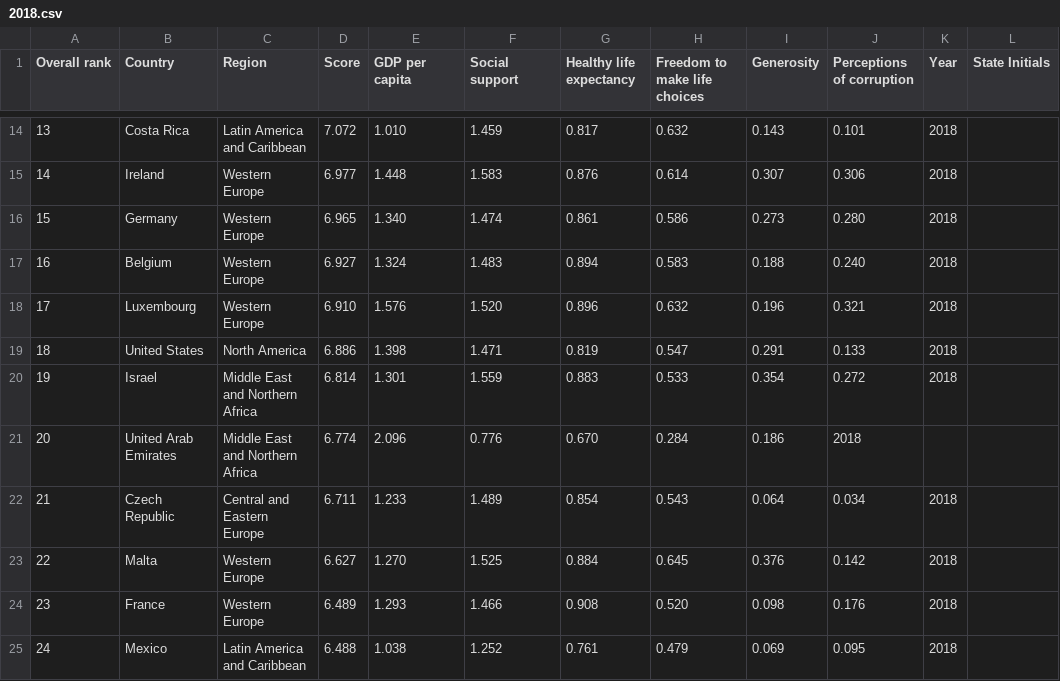
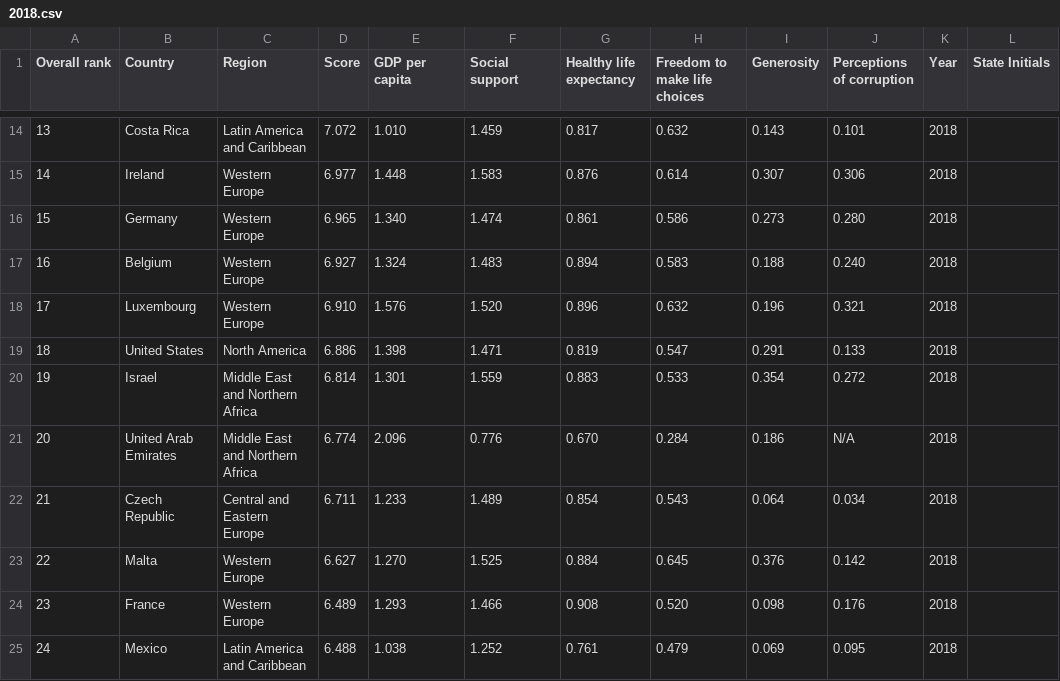
Before and after one commit to rconforti97/DataVisualization, a CSV file: 2018.csv, drawn as a sheet; only a part is shown, gaps mark what is left out.

```diff
--- a/2018.csv
+++ b/2018.csv
@@ -20,3 +20,3 @@ Overall rank,Country,Region,Score,GDP per capita,Social support,Healthy life exp
 19,Israel,Middle East and Northern Africa,6.814,1.301,1.559,0.883,0.533,0.354,0.272,2018
-20,United Arab Emirates,Middle East and Northern Africa,6.774,2.096,0.776,0.670,0.284,0.186,2018
+20,United Arab Emirates,Middle East and Northern Africa,6.774,2.096,0.776,0.670,0.284,0.186,N/A,2018
 21,Czech Republic,Central and Eastern Europe,6.711,1.233,1.489,0.854,0.543,0.064,0.034,2018
```
